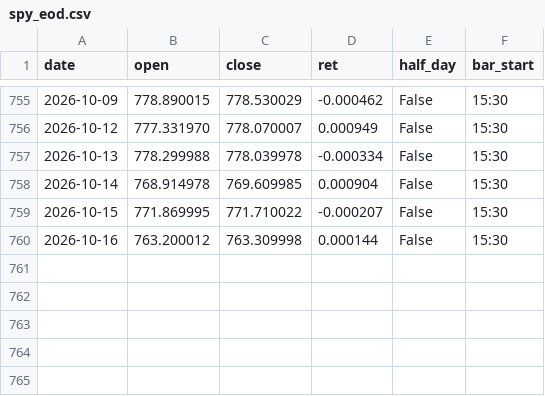
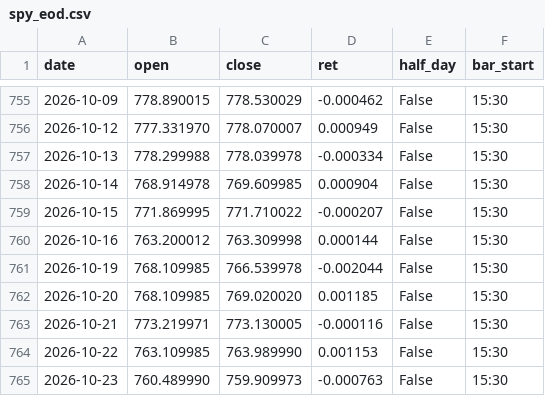
Before and after one commit to uncmac/market-risk-lab, a CSV file: data/spy_eod.csv, drawn as a sheet; only a part is shown, gaps mark what is left out.

```diff
--- a/data/spy_eod.csv
+++ b/data/spy_eod.csv
@@ -760 +760,6 @@ date,open,close,ret,half_day,bar_start
 2026-10-16,763.200012,763.309998,0.000144,False,15:30
+2026-10-19,768.109985,766.539978,-0.002044,False,15:30
+2026-10-20,768.109985,769.020020,0.001185,False,15:30
+2026-10-21,773.219971,773.130005,-0.000116,False,15:30
+2026-10-22,763.109985,763.989990,0.001153,False,15:30
+2026-10-23,760.489990,759.909973,-0.000763,False,15:30
```
Also changed, not shown: data/cboe.csv, data/fg_history.csv, 35 other files.
